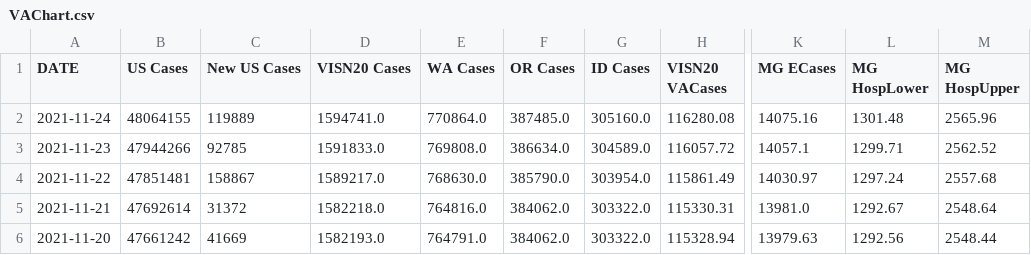
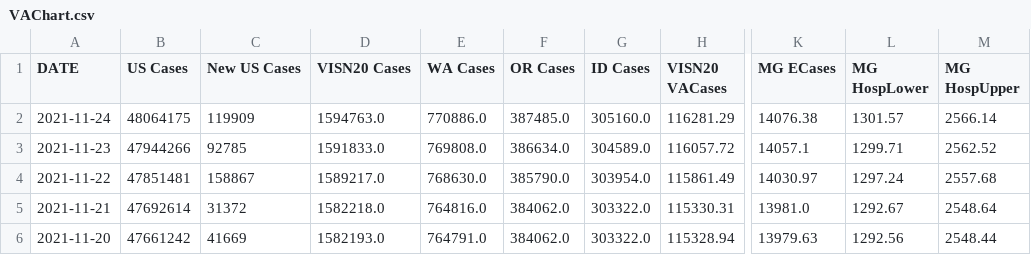
Before and after one commit to Sharma6614/VACovid, a CSV file: VAChart.csv, drawn as a sheet; only a part is shown, gaps mark what is left out; the diff names each change by its address in the sheet, - before the commit and + after, or states it on an @@ line.

```diff
--- a/VAChart.csv
+++ b/VAChart.csv
-B2 (US Cases): 48064155
+B2 (US Cases): 48064175
-C2 (New US Cases): 119889
+C2 (New US Cases): 119909
-D2 (VISN20 Cases): 1594741.0
+D2 (VISN20 Cases): 1594763.0
-E2 (WA Cases): 770864.0
+E2 (WA Cases): 770886.0
-H2 (VISN20 VACases): 116280.08
+H2 (VISN20 VACases): 116281.29
-K2 (MG ECases): 14075.16
+K2 (MG ECases): 14076.38
-L2 (MG HospLower): 1301.48
+L2 (MG HospLower): 1301.57
-M2 (MG HospUpper): 2565.96
+M2 (MG HospUpper): 2566.14
```
Also changed, not shown: CCTVAChart2.csv, CountyVACOVID.csv.
